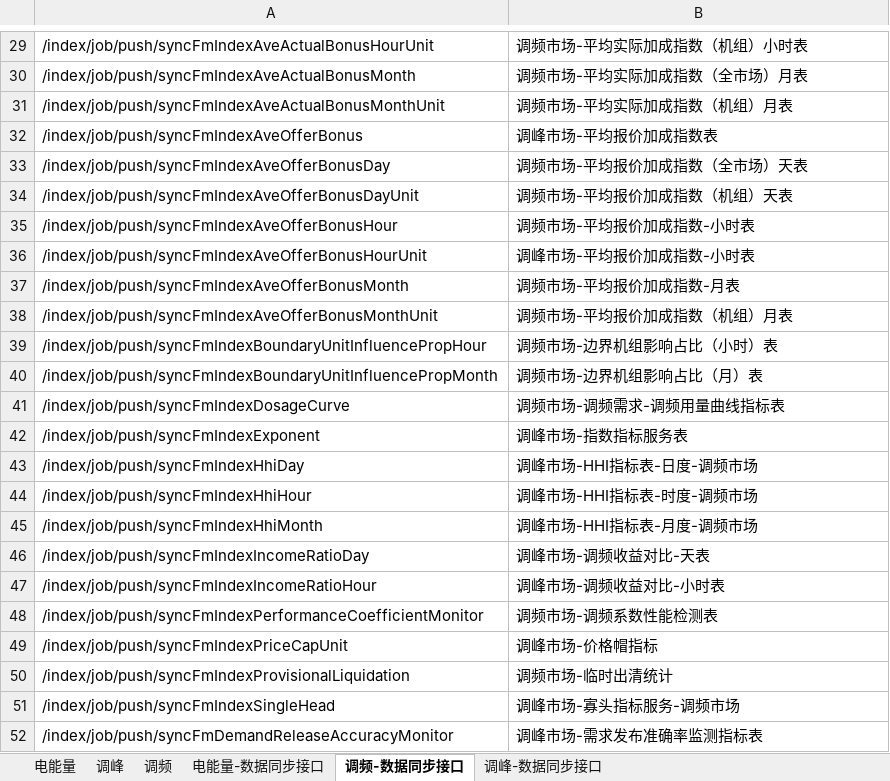
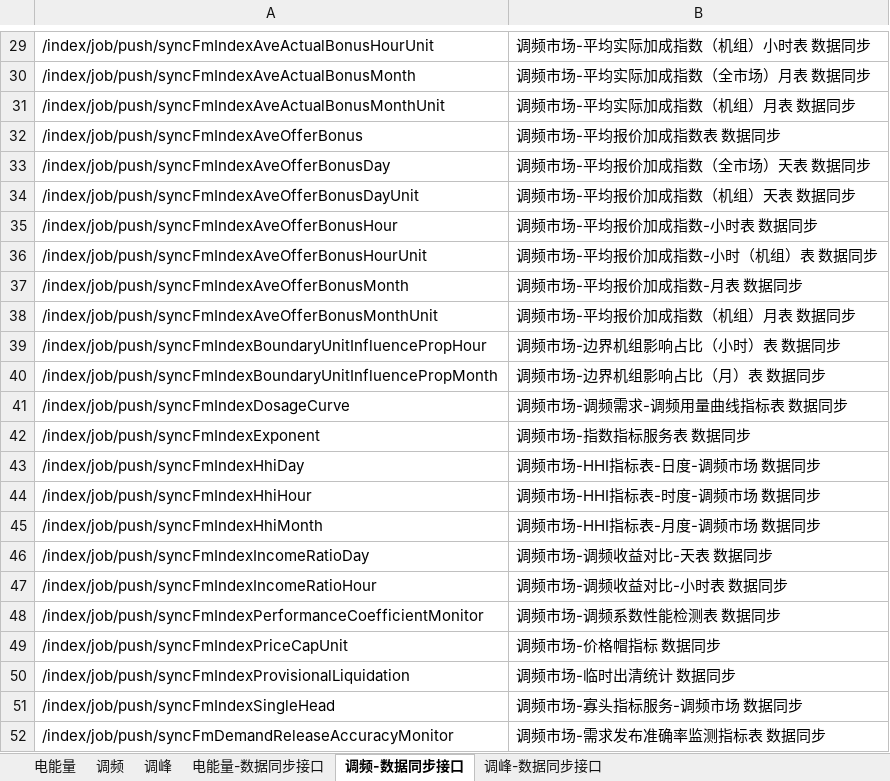
Before and after one commit to GX13697255906/template, an Excel workbook: helper/src/main/java/helper/数据同步缺表统计.xlsx, sheet 调频-数据同步接口, drawn as a sheet; only a part is shown, gaps mark what is left out; values as stored, in another font and other column widths than the file's, no borders; the diff covers the shown part only; the diff names each change by its address in the sheet, - before the commit and + after, or states it on an @@ line.

```diff
--- a/helper/src/main/java/helper/数据同步缺表统计.xlsx (sheet 调频-数据同步接口)
+++ b/helper/src/main/java/helper/数据同步缺表统计.xlsx (sheet 调频-数据同步接口)
@@ sheet tab order changed: 电能量 | 调频 | 调峰 | 电能量-数据同步接口 | 调频-数据同步接口 | 调峰-数据同步接口 @@
-B29: 调频市场-平均实际加成指数（机组）小时表
+B29: 调频市场-平均实际加成指数（机组）小时表 数据同步
-B30: 调频市场-平均实际加成指数（全市场）月表
+B30: 调频市场-平均实际加成指数（全市场）月表 数据同步
-B31: 调频市场-平均实际加成指数（机组）月表
+B31: 调频市场-平均实际加成指数（机组）月表 数据同步
-B32: 调峰市场-平均报价加成指数表
+B32: 调频市场-平均报价加成指数表 数据同步
-B33: 调频市场-平均报价加成指数（全市场）天表
+B33: 调频市场-平均报价加成指数（全市场）天表 数据同步
-B34: 调频市场-平均报价加成指数（机组）天表
+B34: 调频市场-平均报价加成指数（机组）天表 数据同步
-B35: 调频市场-平均报价加成指数-小时表
+B35: 调频市场-平均报价加成指数-小时表 数据同步
-B36: 调峰市场-平均报价加成指数-小时表
+B36: 调频市场-平均报价加成指数-小时（机组）表 数据同步
-B37: 调频市场-平均报价加成指数-月表
+B37: 调频市场-平均报价加成指数-月表 数据同步
-B38: 调频市场-平均报价加成指数（机组）月表
+B38: 调频市场-平均报价加成指数（机组）月表 数据同步
-B39: 调频市场-边界机组影响占比（小时）表
+B39: 调频市场-边界机组影响占比（小时）表 数据同步
-B40: 调频市场-边界机组影响占比（月）表
+B40: 调频市场-边界机组影响占比（月）表 数据同步
-B41: 调频市场-调频需求-调频用量曲线指标表
+B41: 调频市场-调频需求-调频用量曲线指标表 数据同步
-B42: 调峰市场-指数指标服务表
+B42: 调频市场-指数指标服务表 数据同步
-B43: 调峰市场-HHI指标表-日度-调频市场
+B43: 调频市场-HHI指标表-日度-调频市场 数据同步
-B44: 调峰市场-HHI指标表-时度-调频市场
+B44: 调频市场-HHI指标表-时度-调频市场 数据同步
-B45: 调峰市场-HHI指标表-月度-调频市场
+B45: 调频市场-HHI指标表-月度-调频市场 数据同步
-B46: 调峰市场-调频收益对比-天表
+B46: 调频市场-调频收益对比-天表 数据同步
-B47: 调峰市场-调频收益对比-小时表
+B47: 调频市场-调频收益对比-小时表 数据同步
-B48: 调频市场-调频系数性能检测表
+B48: 调频市场-调频系数性能检测表 数据同步
-B49: 调峰市场-价格帽指标
+B49: 调频市场-价格帽指标 数据同步
-B50: 调频市场-临时出清统计
+B50: 调频市场-临时出清统计 数据同步
-B51: 调峰市场-寡头指标服务-调频市场
+B51: 调频市场-寡头指标服务-调频市场 数据同步
-B52: 调峰市场-需求发布准确率监测指标表
+B52: 调频市场-需求发布准确率监测指标表 数据同步
```
Also changed, not shown: 20 edited cells elsewhere in this sheet, sheet 调峰-数据同步接口, sheet 调频, sheet 电能量-数据同步接口, sheet 调峰, 29 other files.
